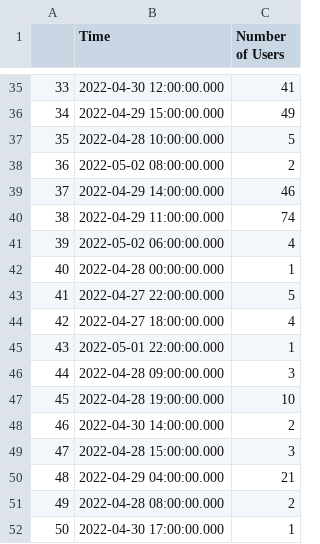
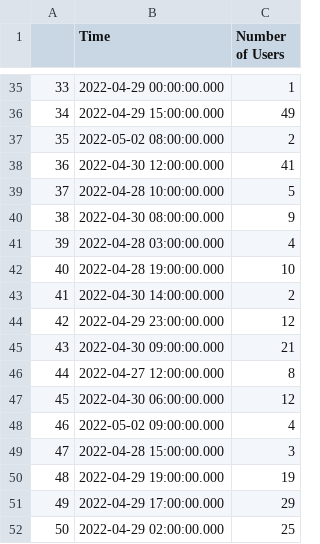
Before and after one commit to IncioMan/nebula_lbp, a CSV file: data/first_time_parse_df.csv, drawn as a sheet; only a part is shown, gaps mark what is left out; the diff covers the shown part only.

```diff
--- a/data/first_time_parse_df.csv
+++ b/data/first_time_parse_df.csv
@@ -35,18 +35,18 @@
-33,2022-04-30 12:00:00.000,41
+33,2022-04-29 00:00:00.000,1
 34,2022-04-29 15:00:00.000,49
-35,2022-04-28 10:00:00.000,5
-36,2022-05-02 08:00:00.000,2
-37,2022-04-29 14:00:00.000,46
-38,2022-04-29 11:00:00.000,74
-39,2022-05-02 06:00:00.000,4
-40,2022-04-28 00:00:00.000,1
-41,2022-04-27 22:00:00.000,5
-42,2022-04-27 18:00:00.000,4
-43,2022-05-01 22:00:00.000,1
-44,2022-04-28 09:00:00.000,3
-45,2022-04-28 19:00:00.000,10
-46,2022-04-30 14:00:00.000,2
+35,2022-05-02 08:00:00.000,2
+36,2022-04-30 12:00:00.000,41
+37,2022-04-28 10:00:00.000,5
+38,2022-04-30 08:00:00.000,9
+39,2022-04-28 03:00:00.000,4
+40,2022-04-28 19:00:00.000,10
+41,2022-04-30 14:00:00.000,2
+42,2022-04-29 23:00:00.000,12
+43,2022-04-30 09:00:00.000,21
+44,2022-04-27 12:00:00.000,8
+45,2022-04-30 06:00:00.000,12
+46,2022-05-02 09:00:00.000,4
 47,2022-04-28 15:00:00.000,3
-48,2022-04-29 04:00:00.000,21
-49,2022-04-28 08:00:00.000,2
-50,2022-04-30 17:00:00.000,1
+48,2022-04-29 19:00:00.000,19
+49,2022-04-29 17:00:00.000,29
+50,2022-04-29 02:00:00.000,25
```
Also changed, not shown: 132 edited cells elsewhere in this file, data/first_price_parse_df.csv, data/hourly_stats_df.csv, 2 other files.
